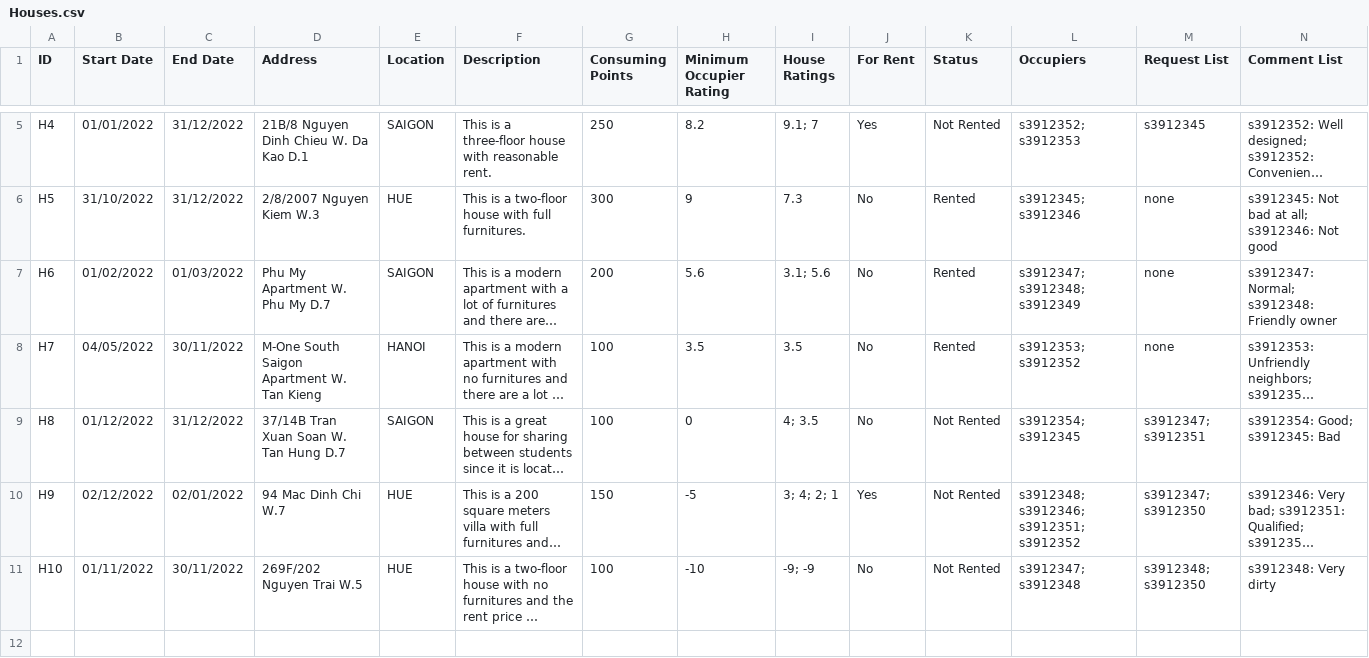
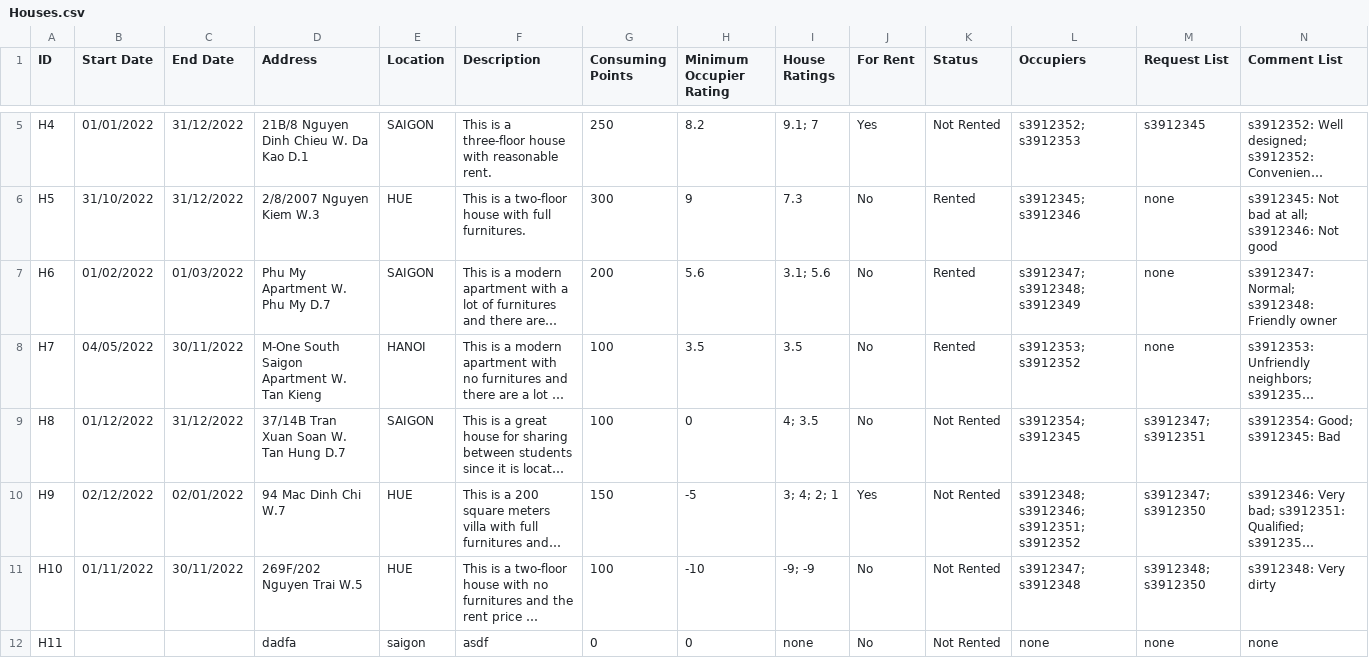
Before and after one commit to Ngoc-s3924496/EEET2482-COSC2082---Group-Assignment, a CSV file: Group_Project/Data/Houses.csv, drawn as a sheet; only a part is shown, gaps mark what is left out; long unchanged cells end in …; the diff names each change by its address in the sheet, - before the commit and + after, or states it on an @@ line.

```diff
--- a/Group_Project/Data/Houses.csv
+++ b/Group_Project/Data/Houses.csv
+row 12: H11 |  |  | dadfa | saigon | asdf | 0 | 0 | none | No | Not Rented | none | none | none
```
Also changed, not shown: 2 other files.
